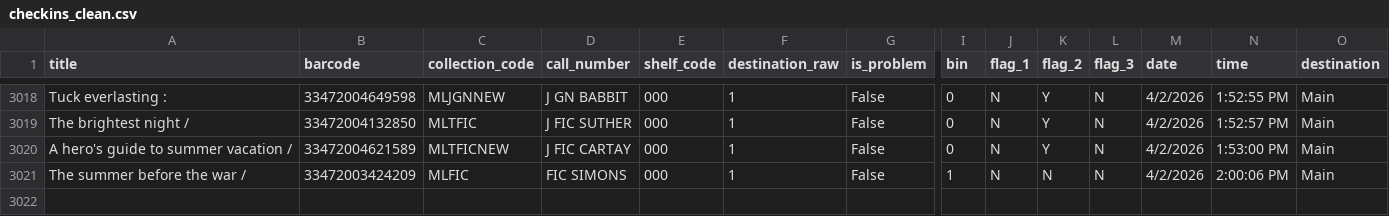
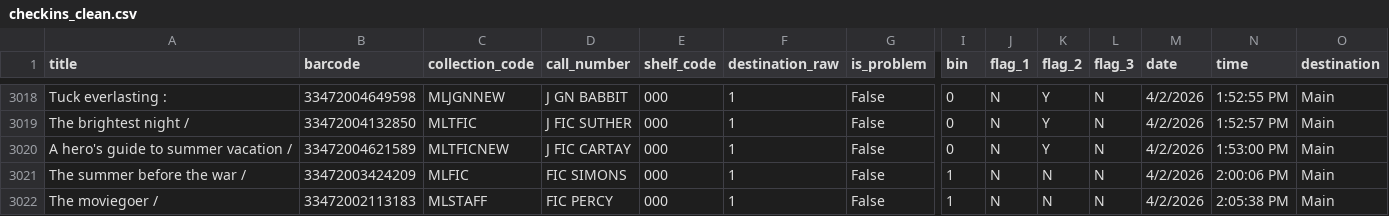
Before and after one commit to richardrhanly-us/amh-analytics-dashboard, a CSV file: data/processed/checkins_clean.csv, drawn as a sheet; only a part is shown, gaps mark what is left out; rows hold the shown columns only; the diff names each change by its address in the sheet, - before the commit and + after, or states it on an @@ line.

Commit message:
Auto-update AMH processed data

```diff
--- a/data/processed/checkins_clean.csv
+++ b/data/processed/checkins_clean.csv
+row 3022: The moviegoer / | 33472002113183 | MLSTAFF | FIC PERCY | 000 | 1 | False | 1 | N | N | N | 4/2/2026 | 2:05:38 PM | Main
```
Also changed, not shown: 1 other file.
